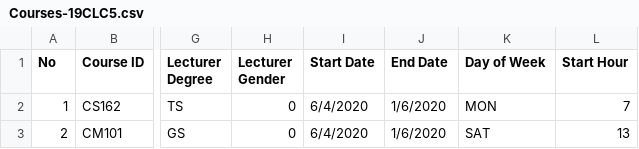
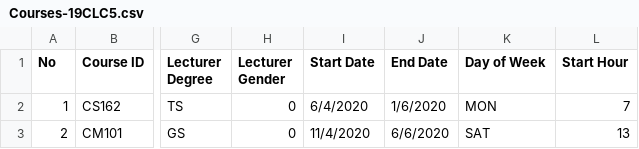
Before and after one commit to hoanghuyle0612/19CLC5_FinalProject_SkyTeamNoL, a CSV file: 19CLC5_Group10_FinalProject/19CLC5_Group10_FinalProject/Courses-19CLC5.csv, drawn as a sheet; only a part is shown, gaps mark what is left out; the diff names each change by its address in the sheet, - before the commit and + after, or states it on an @@ line.

```diff
--- a/19CLC5_Group10_FinalProject/19CLC5_Group10_FinalProject/Courses-19CLC5.csv
+++ b/19CLC5_Group10_FinalProject/19CLC5_Group10_FinalProject/Courses-19CLC5.csv
-I3 (Start Date): 6/4/2020
+I3 (Start Date): 11/4/2020
-J3 (End Date): 1/6/2020
+J3 (End Date): 6/6/2020
```
Also changed, not shown: 19CLC5_Group10_FinalProject/19CLC5_Group10_FinalProject/Courses-19CLC3.csv, 6 other files.
